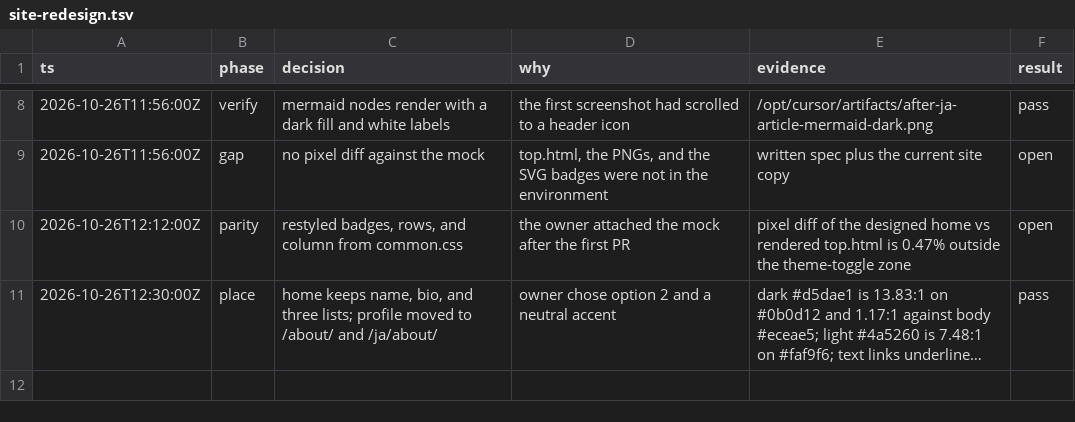
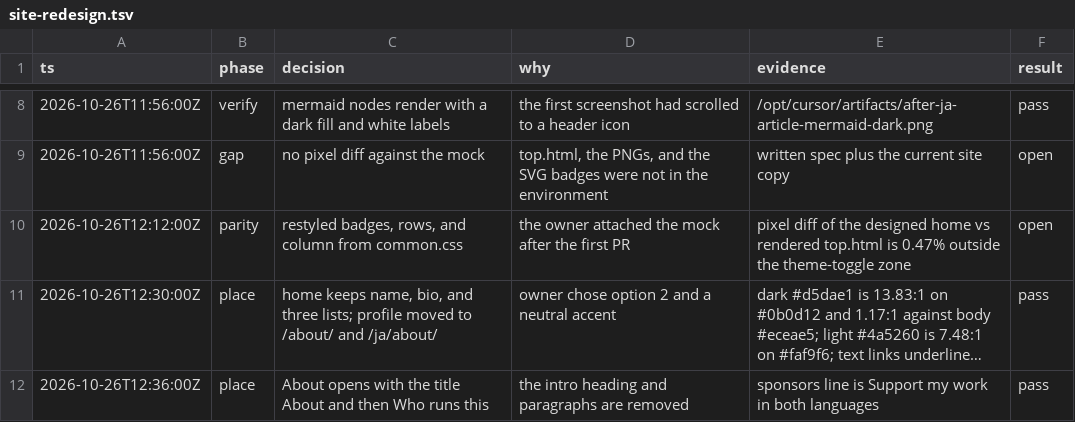
Before and after one commit to koborin-ai/site, a TSV file: .audit/site-redesign.tsv, drawn as a sheet; only a part is shown, gaps mark what is left out; long unchanged cells end in …; the diff names each change by its address in the sheet, - before the commit and + after, or states it on an @@ line.

```diff
--- a/.audit/site-redesign.tsv
+++ b/.audit/site-redesign.tsv
+row 12: 2026-10-26T12:36:00Z | place | About opens with the title About and then Who runs this | the intro heading and paragraphs are removed | sponsors line is Support my work in both languages | pass
```
Also changed, not shown: 4 other files.
